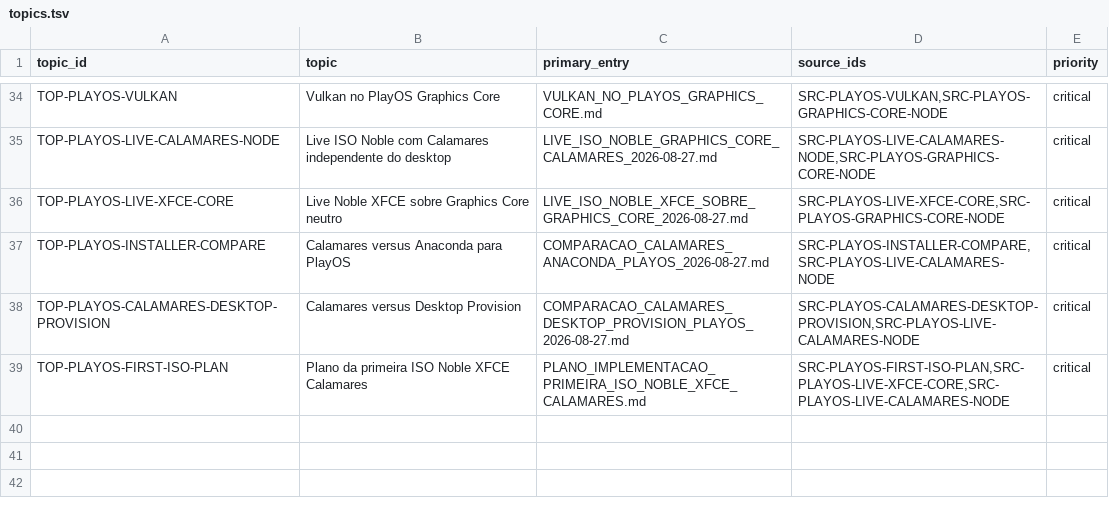
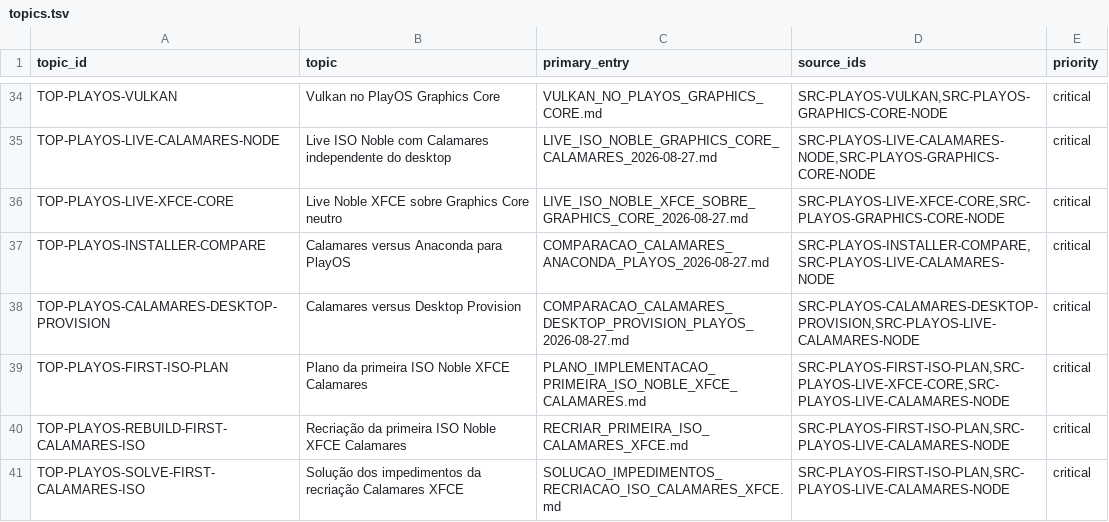
Before and after one commit to marcel1237/Parcel-Suite, a TSV file: Parcel Play OS/supervised_learning/catalog/topics.tsv, drawn as a sheet; only a part is shown, gaps mark what is left out.

```diff
--- a/Parcel Play OS/supervised_learning/catalog/topics.tsv
+++ b/Parcel Play OS/supervised_learning/catalog/topics.tsv
@@ -39 +39,3 @@ TOP-PLAYOS-CALAMARES-DESKTOP-PROVISION	Calamares versus Desktop Provision	COMPAR
 TOP-PLAYOS-FIRST-ISO-PLAN	Plano da primeira ISO Noble XFCE Calamares	PLANO_IMPLEMENTACAO_PRIMEIRA_ISO_NOBLE_XFCE_CALAMARES.md	SRC-PLAYOS-FIRST-ISO-PLAN,SRC-PLAYOS-LIVE-XFCE-CORE,SRC-PLAYOS-LIVE-CALAMARES-NODE	critical
+TOP-PLAYOS-REBUILD-FIRST-CALAMARES-ISO	Recriação da primeira ISO Noble XFCE Calamares	RECRIAR_PRIMEIRA_ISO_CALAMARES_XFCE.md	SRC-PLAYOS-FIRST-ISO-PLAN,SRC-PLAYOS-LIVE-CALAMARES-NODE	critical
+TOP-PLAYOS-SOLVE-FIRST-CALAMARES-ISO	Solução dos impedimentos da recriação Calamares XFCE	SOLUCAO_IMPEDIMENTOS_RECRIACAO_ISO_CALAMARES_XFCE.md	SRC-PLAYOS-FIRST-ISO-PLAN,SRC-PLAYOS-LIVE-CALAMARES-NODE	critical
```
Also changed, not shown: Parcel Play OS/supervised_learning/catalog/document_inventory.tsv, 7 other files.
